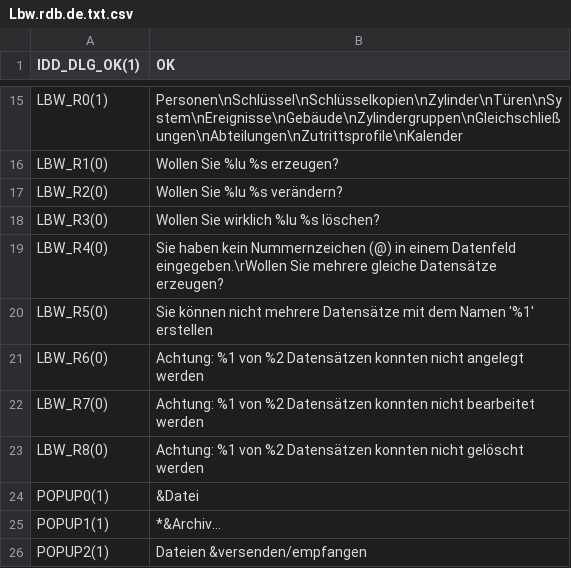
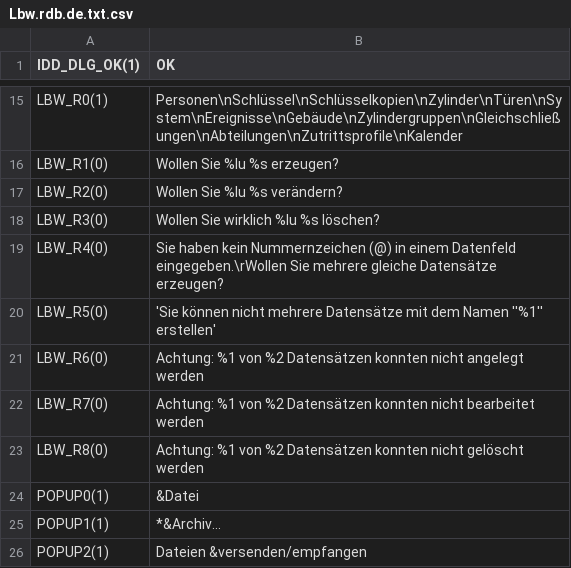
Before and after one commit to KoertnerMuth/translation-new, a CSV file: Lbw.rdb.de.txt.csv, drawn as a sheet; only a part is shown, gaps mark what is left out.

Commit message:
Update Lbw.rdb.de.txt.csv

```diff
--- a/Lbw.rdb.de.txt.csv
+++ b/Lbw.rdb.de.txt.csv
@@ -19,3 +19,3 @@ LBW_R3(0),Wollen Sie wirklich %lu %s löschen?
 LBW_R4(0),Sie haben kein Nummernzeichen (@) in einem Datenfeld eingegeben.\rWollen Sie mehrere gleiche Datensätze erzeugen?
-LBW_R5(0),"Sie können nicht mehrere Datensätze mit dem Namen '%1' erstellen"
+LBW_R5(0),'Sie können nicht mehrere Datensätze mit dem Namen ''%1'' erstellen'
 LBW_R6(0),Achtung: %1 von %2 Datensätzen konnten nicht angelegt werden
```
